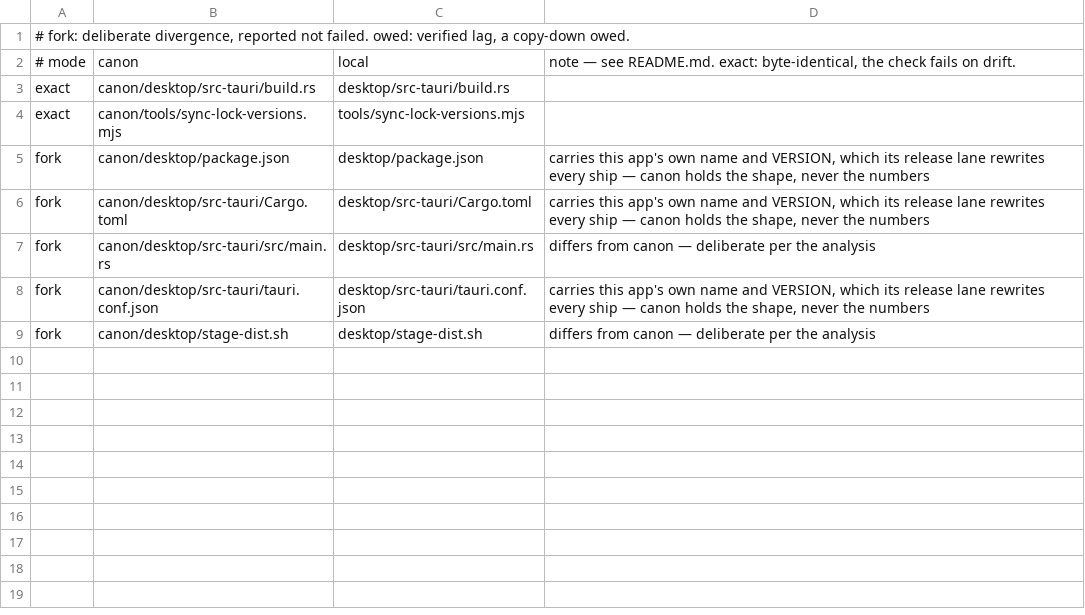
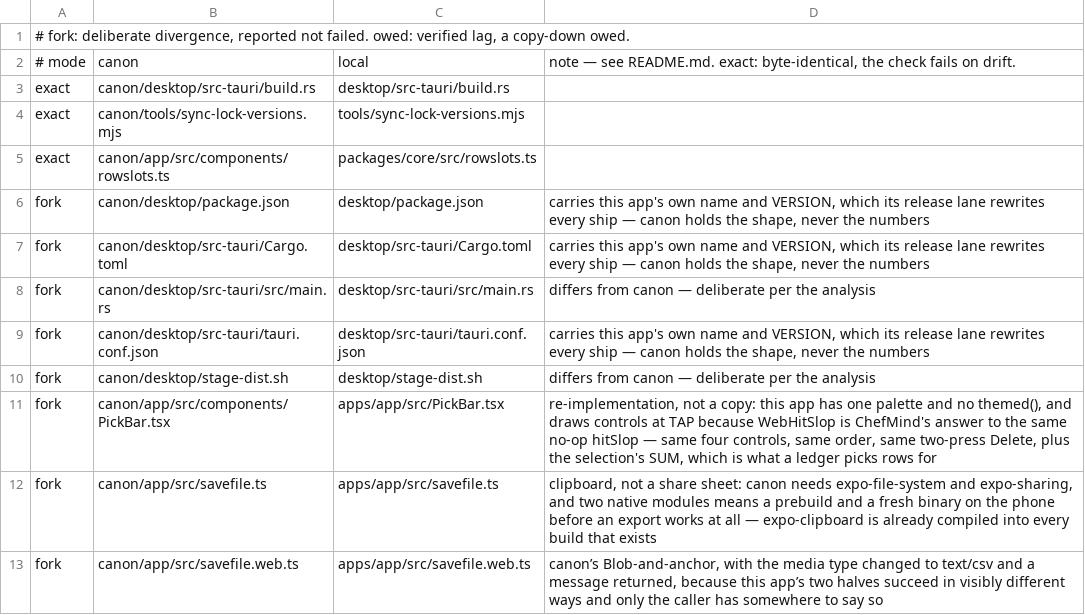
Before and after one commit to chere005/CoreMind, a TSV file: consumers/AcctMind.tsv, drawn as a sheet; the diff names each change by its address in the sheet, - before the commit and + after, or states it on an @@ line.

```diff
--- a/consumers/AcctMind.tsv
+++ b/consumers/AcctMind.tsv
+row 5: exact | canon/app/src/components/rowslots.ts | packages/core/src/rowslots.ts
+row 11: fork | canon/app/src/components/PickBar.tsx | apps/app/src/PickBar.tsx | re-implementation, not a copy: this app has one palette and no themed(), and draws controls at TAP because WebHitSlop is ChefMind's answer to the same no-op hitSlop — same four controls, same order, same two-press Delete, plus the selection's SUM, which is what a ledger picks rows for
+row 12: fork | canon/app/src/savefile.ts | apps/app/src/savefile.ts | clipboard, not a share sheet: canon needs expo-file-system and expo-sharing, and two native modules means a prebuild and a fresh binary on the phone before an export works at all — expo-clipboard is already compiled into every build that exists
+row 13: fork | canon/app/src/savefile.web.ts | apps/app/src/savefile.web.ts | canon’s Blob-and-anchor, with the media type changed to text/csv and a message returned, because this app’s two halves succeed in visibly different ways and only the caller has somewhere to say so
```
Also changed, not shown: consumers/ChefMind.tsv, 2 other files.
